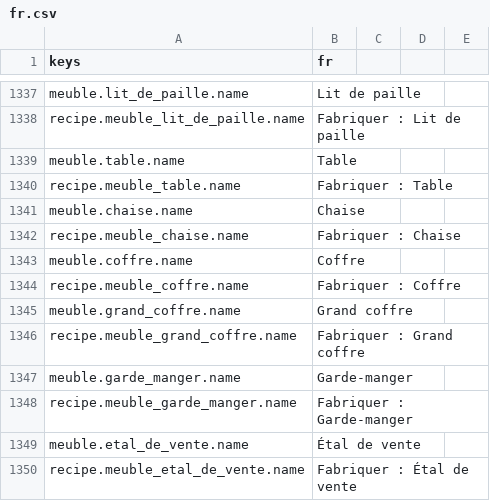
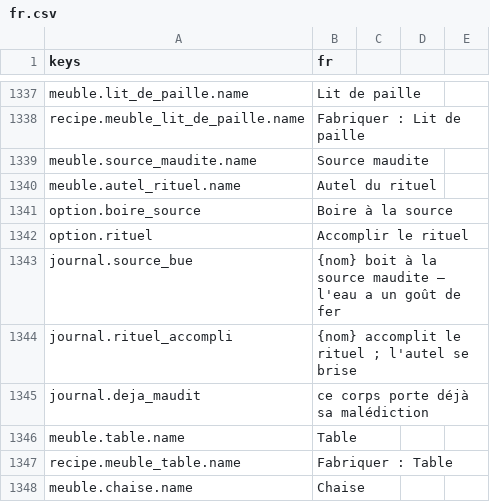
Before and after one commit to devmarcpro/sensen, a CSV file: godot/locale/fr.csv, drawn as a sheet; only a part is shown, gaps mark what is left out; the shorter side is filled out with more unchanged rows; the diff names each change by its address in the sheet, - before the commit and + after, or states it on an @@ line.

```diff
--- a/godot/locale/fr.csv
+++ b/godot/locale/fr.csv
+row 1339: meuble.source_maudite.name | Source maudite
+row 1340: meuble.autel_rituel.name | Autel du rituel
+row 1341: option.boire_source | Boire à la source
+row 1342: option.rituel | Accomplir le rituel
+row 1343: journal.source_bue | {nom} boit à la source maudite — l'eau a un goût de fer
+row 1344: journal.rituel_accompli | {nom} accomplit le rituel ; l'autel se brise
+row 1345: journal.deja_maudit | ce corps porte déjà sa malédiction
```
Also changed, not shown: godot/locale/en.csv, 11 other files.
